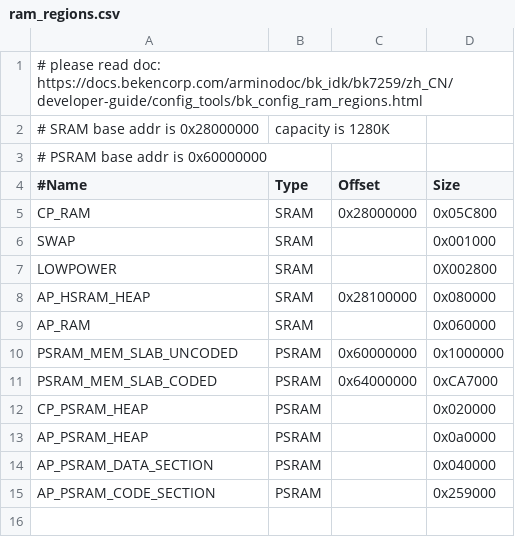
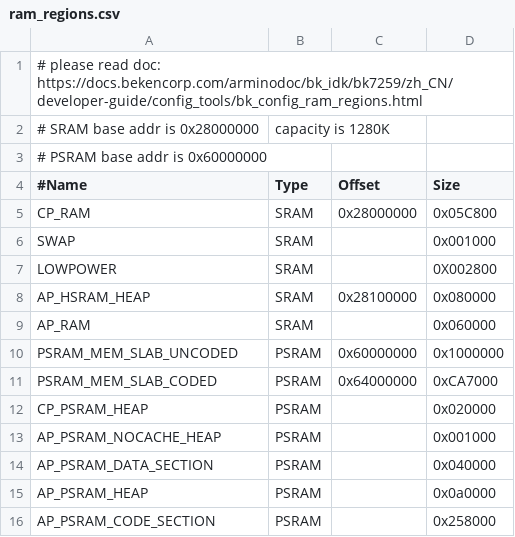
Before and after one commit to bekencorp/bk_solution_doorbell, a CSV file: projects/doorbell_lp/partitions/bk7259/ram_regions.csv, drawn as a sheet.

```diff
--- a/projects/doorbell_lp/partitions/bk7259/ram_regions.csv
+++ b/projects/doorbell_lp/partitions/bk7259/ram_regions.csv
@@ -12,4 +12,5 @@ PSRAM_MEM_SLAB_CODED,   PSRAM, 0x64000000, 0xCA7000
 CP_PSRAM_HEAP,          PSRAM,           , 0x020000
+AP_PSRAM_NOCACHE_HEAP,  PSRAM,           , 0x001000
+AP_PSRAM_DATA_SECTION,  PSRAM,           , 0x040000
 AP_PSRAM_HEAP,          PSRAM,           , 0x0a0000
-AP_PSRAM_DATA_SECTION,  PSRAM,           , 0x040000
-AP_PSRAM_CODE_SECTION,  PSRAM,           , 0x259000
+AP_PSRAM_CODE_SECTION,  PSRAM,           , 0x258000
```
Also changed, not shown: projects/doorbell/partitions/bk7259/ram_regions.csv, projects/video_intercom/partitions/bk7259/ram_regions.csv.
